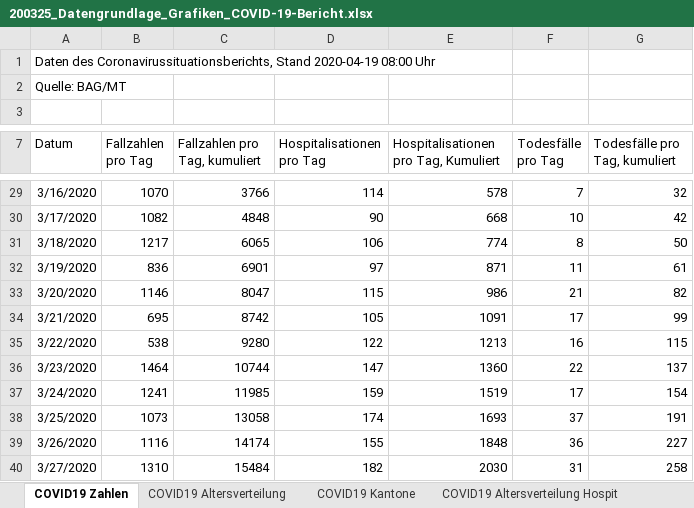
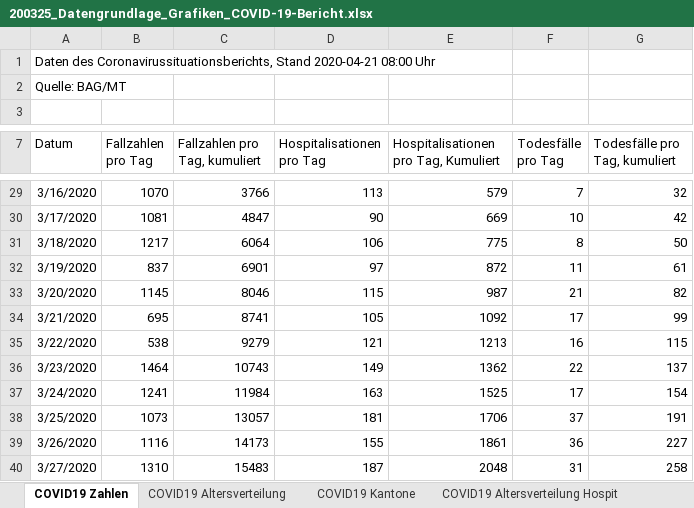
Before and after one commit to sebastianhohmann/covid19_total_death, an Excel workbook: switzerland/covid_deaths/200325_Datengrundlage_Grafiken_COVID-19-Bericht.xlsx, sheet COVID19 Zahlen, drawn as a sheet; only a part is shown, gaps mark what is left out; values as stored, in another font and other column widths than the file's, no borders; the diff covers the shown part only; the diff names each change by its address in the sheet, - before the commit and + after, or states it on an @@ line.

```diff
--- a/switzerland/covid_deaths/200325_Datengrundlage_Grafiken_COVID-19-Bericht.xlsx (sheet COVID19 Zahlen)
+++ b/switzerland/covid_deaths/200325_Datengrundlage_Grafiken_COVID-19-Bericht.xlsx (sheet COVID19 Zahlen)
-A1 (Datum): …Coronavirussituationsberichts, Stand 2020-04-19 08:00 Uhr
+A1 (Datum): …Coronavirussituationsberichts, Stand 2020-04-21 08:00 Uhr
-D29 (Hospitalisationen pro Tag): 114
+D29 (Hospitalisationen pro Tag): 113
-E29: 578
+E29: 579
-B30 (Fallzahlen pro Tag): 1082
+B30 (Fallzahlen pro Tag): 1081
-C30 (Fallzahlen pro Tag, kumuliert): 4848
+C30 (Fallzahlen pro Tag, kumuliert): 4847
-E30: 668
+E30: 669
-C31 (Fallzahlen pro Tag, kumuliert): 6065
+C31 (Fallzahlen pro Tag, kumuliert): 6064
-E31: 774
+E31: 775
-B32 (Fallzahlen pro Tag): 836
+B32 (Fallzahlen pro Tag): 837
-E32: 871
+E32: 872
-B33 (Fallzahlen pro Tag): 1146
+B33 (Fallzahlen pro Tag): 1145
-C33 (Fallzahlen pro Tag, kumuliert): 8047
+C33 (Fallzahlen pro Tag, kumuliert): 8046
-E33: 986
+E33: 987
-C34 (Fallzahlen pro Tag, kumuliert): 8742
+C34 (Fallzahlen pro Tag, kumuliert): 8741
-E34: 1091
+E34: 1092
-C35 (Fallzahlen pro Tag, kumuliert): 9280
+C35 (Fallzahlen pro Tag, kumuliert): 9279
-D35 (Hospitalisationen pro Tag): 122
+D35 (Hospitalisationen pro Tag): 121
-C36 (Fallzahlen pro Tag, kumuliert): 10744
+C36 (Fallzahlen pro Tag, kumuliert): 10743
-D36 (Hospitalisationen pro Tag): 147
+D36 (Hospitalisationen pro Tag): 149
-E36: 1360
+E36: 1362
-C37 (Fallzahlen pro Tag, kumuliert): 11985
+C37 (Fallzahlen pro Tag, kumuliert): 11984
-D37 (Hospitalisationen pro Tag): 159
+D37 (Hospitalisationen pro Tag): 163
-E37: 1519
+E37: 1525
-C38 (Fallzahlen pro Tag, kumuliert): 13058
+C38 (Fallzahlen pro Tag, kumuliert): 13057
-D38 (Hospitalisationen pro Tag): 174
+D38 (Hospitalisationen pro Tag): 181
-E38: 1693
+E38: 1706
-C39 (Fallzahlen pro Tag, kumuliert): 14174
+C39 (Fallzahlen pro Tag, kumuliert): 14173
-E39: 1848
+E39: 1861
-C40 (Fallzahlen pro Tag, kumuliert): 15484
+C40 (Fallzahlen pro Tag, kumuliert): 15483
-D40 (Hospitalisationen pro Tag): 182
+D40 (Hospitalisationen pro Tag): 187
-E40: 2030
+E40: 2048
```
Also changed, not shown: 2 added rows and 134 edited cells elsewhere in this sheet, sheet COVID19 Altersverteilung, sheet COVID19 Kantone, sheet COVID19 Altersverteilung Hospit, sheet COVID19 Altersverteilung TodF, 3 other files.
